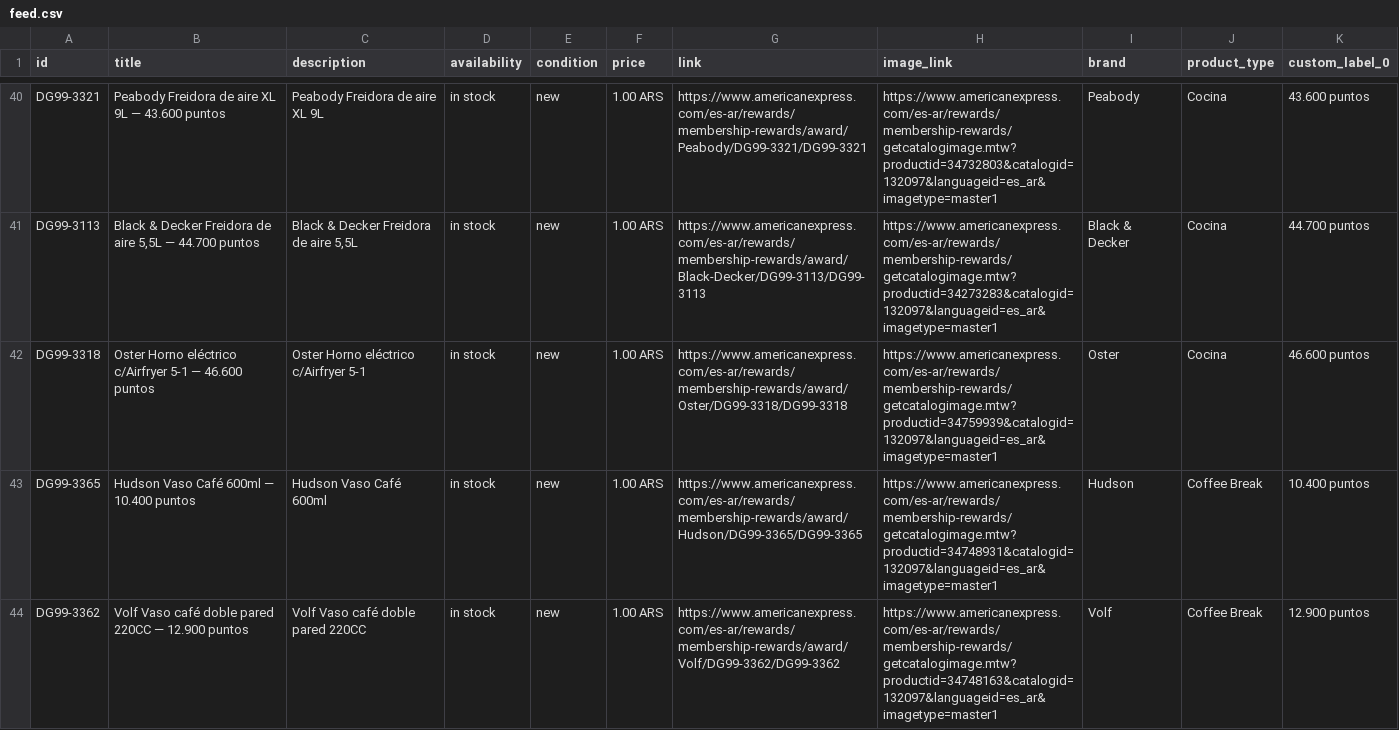
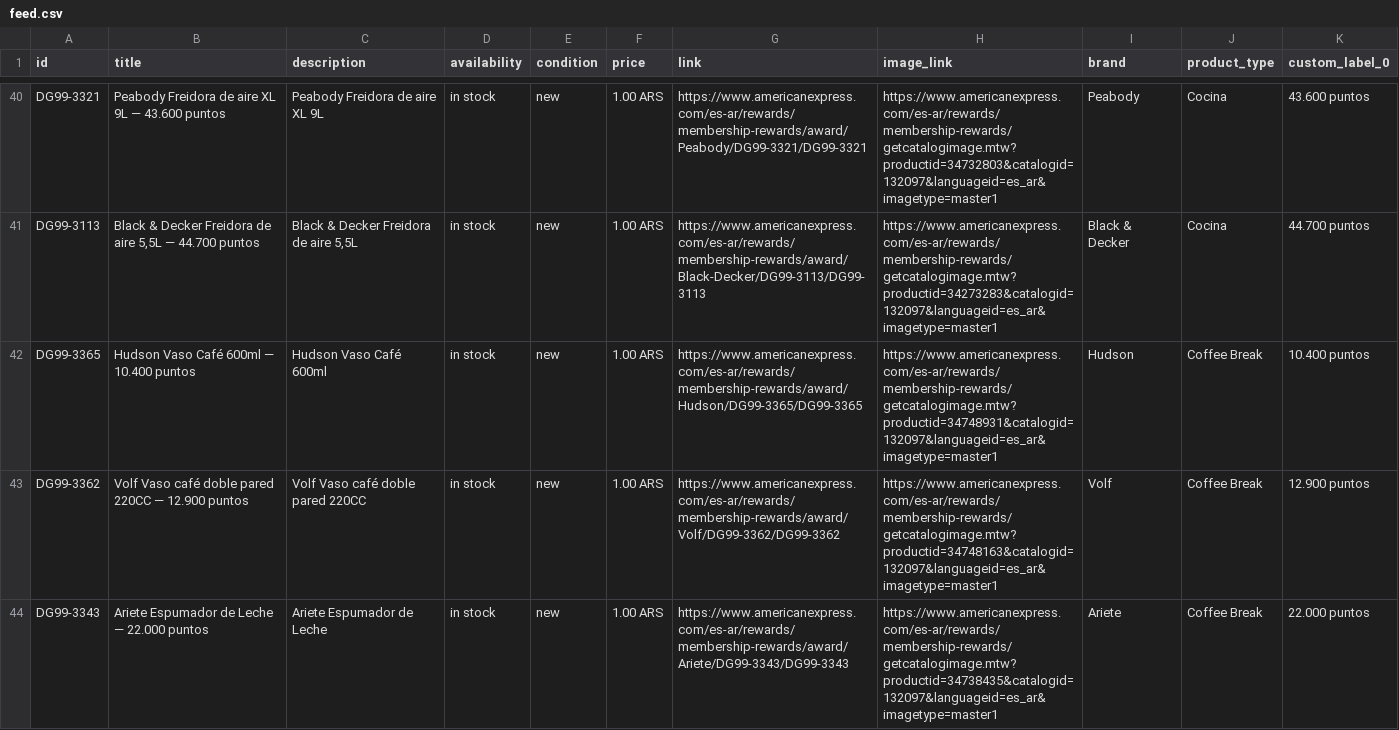
Before and after one commit to bernibureau/mr-catalogo-meta-feed, a CSV file: docs/feed.csv, drawn as a sheet; only a part is shown, gaps mark what is left out; the shorter side is filled out with more unchanged rows; the diff covers the shown part only.

Commit message:
feed: refresh 2026-10-29

```diff
--- a/docs/feed.csv
+++ b/docs/feed.csv
@@ -41,3 +41,2 @@ DG99-3321,Peabody Freidora de aire XL 9L — 43.600 puntos,Peabody Freidora de a
 DG99-3113,"Black & Decker Freidora de aire 5,5L — 44.700 puntos","Black & Decker Freidora de aire 5,5L",in stock,new,1.00 ARS,https://www.americanexpress.com/es-ar/rewards/membership-rewards/award/Black-Decker/DG99-3113/DG99-3113,https://www.americanexpress.com/es-ar/rewards/membership-rewards/getcatalogimage.mtw?productid=34273283&catalogid=132097&languageid=es_ar&imagetype=master1,Black & Decker,Cocina,44.700 puntos
-DG99-3318,Oster Horno eléctrico c/Airfryer 5-1 — 46.600 puntos,Oster Horno eléctrico c/Airfryer 5-1,in stock,new,1.00 ARS,https://www.americanexpress.com/es-ar/rewards/membership-rewards/award/Oster/DG99-3318/DG99-3318,https://www.americanexpress.com/es-ar/rewards/membership-rewards/getcatalogimage.mtw?productid=34759939&catalogid=132097&languageid=es_ar&imagetype=master1,Oster,Cocina,46.600 puntos
 DG99-3365,Hudson Vaso Café 600ml — 10.400 puntos,Hudson Vaso Café 600ml,in stock,new,1.00 ARS,https://www.americanexpress.com/es-ar/rewards/membership-rewards/award/Hudson/DG99-3365/DG99-3365,https://www.americanexpress.com/es-ar/rewards/membership-rewards/getcatalogimage.mtw?productid=34748931&catalogid=132097&languageid=es_ar&imagetype=master1,Hudson,Coffee Break,10.400 puntos
```
Also changed, not shown: 2 removed rows elsewhere in this file, 1 other file.
